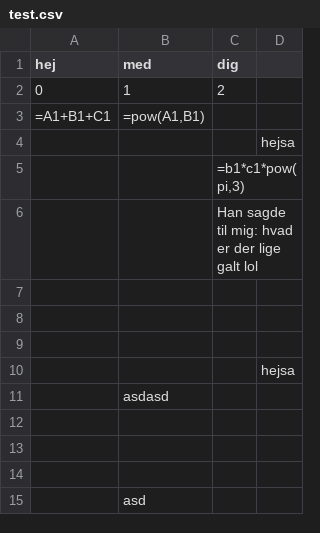
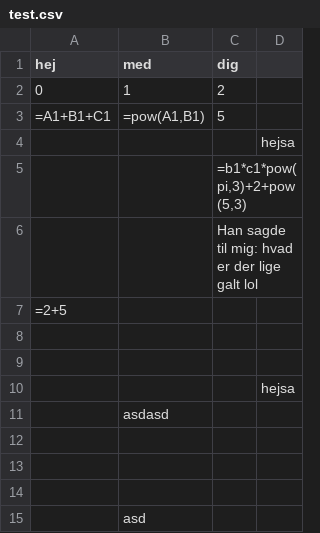
Before and after one commit to RummusBoi/rs-sheets, a CSV file: src/assets/test.csv, drawn as a sheet; the diff names each change by its address in the sheet, - before the commit and + after, or states it on an @@ line.

```diff
--- a/src/assets/test.csv
+++ b/src/assets/test.csv
-C3 (dig): (empty)
+C3 (dig): 5
-C5 (dig): =b1*c1*pow(pi,3)
+C5 (dig): =b1*c1*pow(pi,3)+2+pow(5,3)
-A7 (hej): (empty)
+A7 (hej): =2+5
```
Also changed, not shown: 6 other files.
